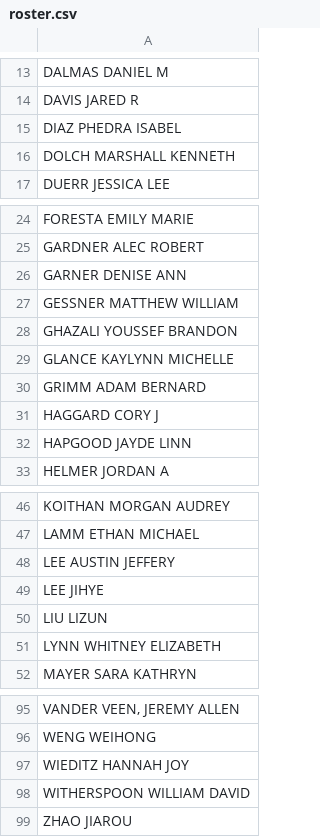
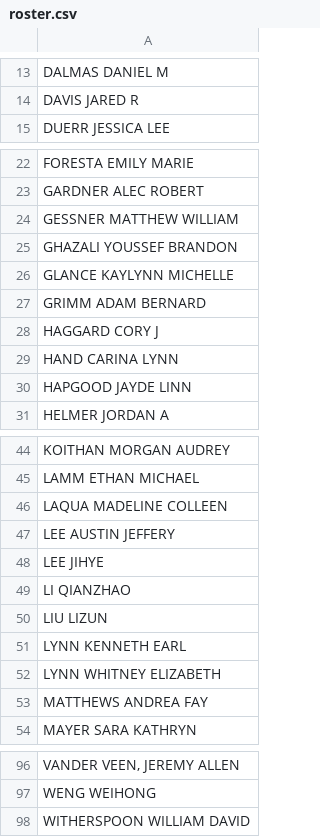
Before and after one commit to nickrenda/blog, a CSV file: Stat101/Files/roster.csv, drawn as a sheet; only a part is shown, gaps mark what is left out; removed rows and columns are numbered as before the commit, all else as after; the diff covers the shown part only; the diff names each change by its address in the sheet, - before the commit and + after, or states it on an @@ line.

Commit message:
roster update

```diff
--- a/Stat101/Files/roster.csv
+++ b/Stat101/Files/roster.csv
-row 15: DIAZ PHEDRA ISABEL
-row 16: DOLCH MARSHALL KENNETH
-row 26: GARNER DENISE ANN
+row 29: HAND CARINA LYNN
+row 46: LAQUA MADELINE COLLEEN
+row 49: LI QIANZHAO
+row 51: LYNN KENNETH EARL
+row 53: MATTHEWS ANDREA FAY
-row 97: WIEDITZ HANNAH JOY
-row 99: ZHAO JIAROU
```
Also changed, not shown: 1 added row and 2 removed rows elsewhere in this file, Stat101/Files/roster_G.csv, Stat101/Files/roster_H.csv, 2 other files.
